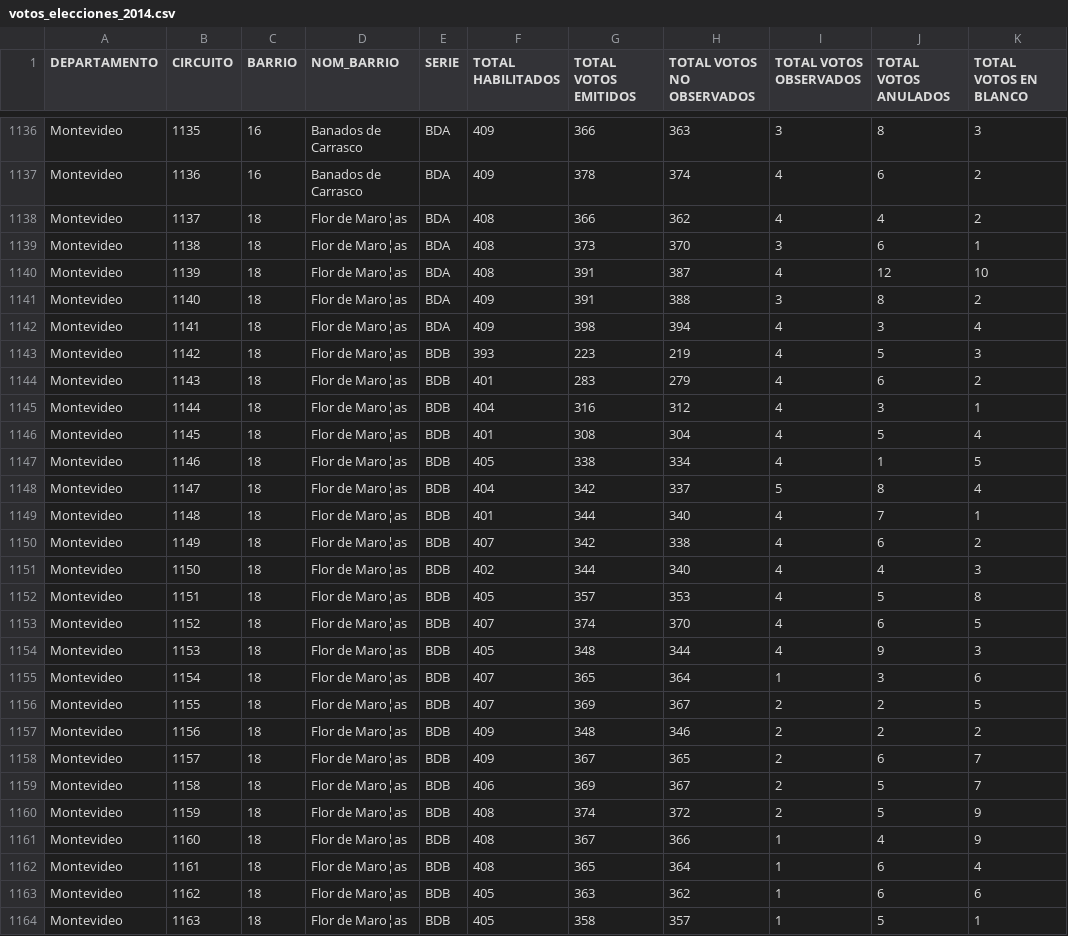
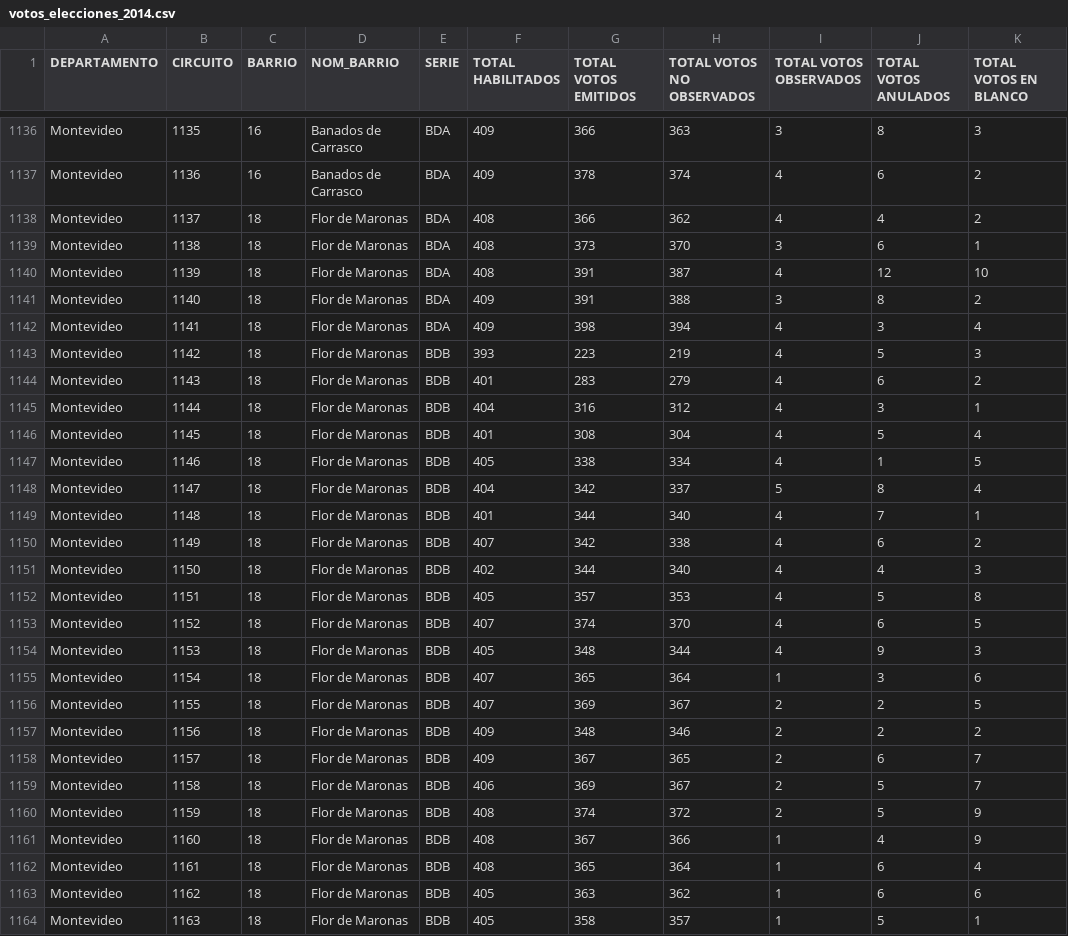
Before and after one commit to wanico34/Datasets_Proyecto, a CSV file: Dataset Proyecto/votos_elecciones_2014.csv, drawn as a sheet; only a part is shown, gaps mark what is left out; the diff covers the shown part only.

Commit message:
Update votos_elecciones_2014.csv

```diff
--- a/Dataset Proyecto/votos_elecciones_2014.csv
+++ b/Dataset Proyecto/votos_elecciones_2014.csv
@@ -1137,28 +1137,28 @@ Montevideo;1135;16;Banados de Carrasco;BDA;409;366;363;3;8;3
 Montevideo;1136;16;Banados de Carrasco;BDA;409;378;374;4;6;2
-Montevideo;1137;18;Flor de Maro¦as;BDA;408;366;362;4;4;2
-Montevideo;1138;18;Flor de Maro¦as;BDA;408;373;370;3;6;1
-Montevideo;1139;18;Flor de Maro¦as;BDA;408;391;387;4;12;10
-Montevideo;1140;18;Flor de Maro¦as;BDA;409;391;388;3;8;2
-Montevideo;1141;18;Flor de Maro¦as;BDA;409;398;394;4;3;4
-Montevideo;1142;18;Flor de Maro¦as;BDB;393;223;219;4;5;3
-Montevideo;1143;18;Flor de Maro¦as;BDB;401;283;279;4;6;2
-Montevideo;1144;18;Flor de Maro¦as;BDB;404;316;312;4;3;1
-Montevideo;1145;18;Flor de Maro¦as;BDB;401;308;304;4;5;4
-Montevideo;1146;18;Flor de Maro¦as;BDB;405;338;334;4;1;5
-Montevideo;1147;18;Flor de Maro¦as;BDB;404;342;337;5;8;4
-Montevideo;1148;18;Flor de Maro¦as;BDB;401;344;340;4;7;1
-Montevideo;1149;18;Flor de Maro¦as;BDB;407;342;338;4;6;2
-Montevideo;1150;18;Flor de Maro¦as;BDB;402;344;340;4;4;3
-Montevideo;1151;18;Flor de Maro¦as;BDB;405;357;353;4;5;8
-Montevideo;1152;18;Flor de Maro¦as;BDB;407;374;370;4;6;5
-Montevideo;1153;18;Flor de Maro¦as;BDB;405;348;344;4;9;3
-Montevideo;1154;18;Flor de Maro¦as;BDB;407;365;364;1;3;6
-Montevideo;1155;18;Flor de Maro¦as;BDB;407;369;367;2;2;5
-Montevideo;1156;18;Flor de Maro¦as;BDB;409;348;346;2;2;2
-Montevideo;1157;18;Flor de Maro¦as;BDB;409;367;365;2;6;7
-Montevideo;1158;18;Flor de Maro¦as;BDB;406;369;367;2;5;7
-Montevideo;1159;18;Flor de Maro¦as;BDB;408;374;372;2;5;9
-Montevideo;1160;18;Flor de Maro¦as;BDB;408;367;366;1;4;9
-Montevideo;1161;18;Flor de Maro¦as;BDB;408;365;364;1;6;4
-Montevideo;1162;18;Flor de Maro¦as;BDB;405;363;362;1;6;6
-Montevideo;1163;18;Flor de Maro¦as;BDB;405;358;357;1;5;1
+Montevideo;1137;18;Flor de Maronas;BDA;408;366;362;4;4;2
+Montevideo;1138;18;Flor de Maronas;BDA;408;373;370;3;6;1
+Montevideo;1139;18;Flor de Maronas;BDA;408;391;387;4;12;10
+Montevideo;1140;18;Flor de Maronas;BDA;409;391;388;3;8;2
+Montevideo;1141;18;Flor de Maronas;BDA;409;398;394;4;3;4
+Montevideo;1142;18;Flor de Maronas;BDB;393;223;219;4;5;3
+Montevideo;1143;18;Flor de Maronas;BDB;401;283;279;4;6;2
+Montevideo;1144;18;Flor de Maronas;BDB;404;316;312;4;3;1
+Montevideo;1145;18;Flor de Maronas;BDB;401;308;304;4;5;4
+Montevideo;1146;18;Flor de Maronas;BDB;405;338;334;4;1;5
+Montevideo;1147;18;Flor de Maronas;BDB;404;342;337;5;8;4
+Montevideo;1148;18;Flor de Maronas;BDB;401;344;340;4;7;1
+Montevideo;1149;18;Flor de Maronas;BDB;407;342;338;4;6;2
+Montevideo;1150;18;Flor de Maronas;BDB;402;344;340;4;4;3
+Montevideo;1151;18;Flor de Maronas;BDB;405;357;353;4;5;8
+Montevideo;1152;18;Flor de Maronas;BDB;407;374;370;4;6;5
+Montevideo;1153;18;Flor de Maronas;BDB;405;348;344;4;9;3
+Montevideo;1154;18;Flor de Maronas;BDB;407;365;364;1;3;6
+Montevideo;1155;18;Flor de Maronas;BDB;407;369;367;2;2;5
+Montevideo;1156;18;Flor de Maronas;BDB;409;348;346;2;2;2
+Montevideo;1157;18;Flor de Maronas;BDB;409;367;365;2;6;7
+Montevideo;1158;18;Flor de Maronas;BDB;406;369;367;2;5;7
+Montevideo;1159;18;Flor de Maronas;BDB;408;374;372;2;5;9
+Montevideo;1160;18;Flor de Maronas;BDB;408;367;366;1;4;9
+Montevideo;1161;18;Flor de Maronas;BDB;408;365;364;1;6;4
+Montevideo;1162;18;Flor de Maronas;BDB;405;363;362;1;6;6
+Montevideo;1163;18;Flor de Maronas;BDB;405;358;357;1;5;1
```
Also changed, not shown: 53 edited cells elsewhere in this file.
